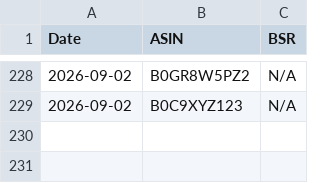
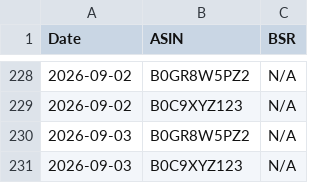
Before and after one commit to Detectiveyee/kdp-backend-data, a CSV file: bsr_history_db.csv, drawn as a sheet; only a part is shown, gaps mark what is left out; the diff names each change by its address in the sheet, - before the commit and + after, or states it on an @@ line.

```diff
--- a/bsr_history_db.csv
+++ b/bsr_history_db.csv
+row 230: 2026-09-03 | B0GR8W5PZ2 | N/A
+row 231: 2026-09-03 | B0C9XYZ123 | N/A
```
Also changed, not shown: competition_db.csv.
